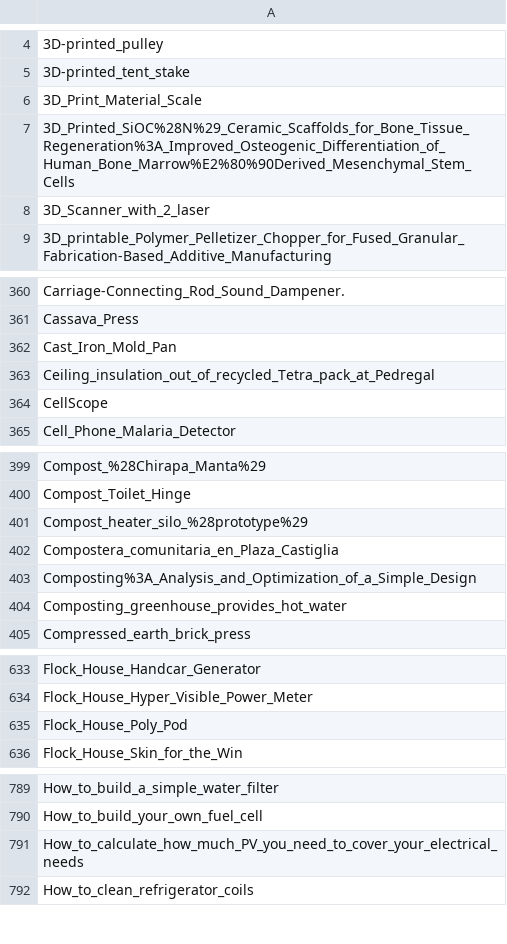
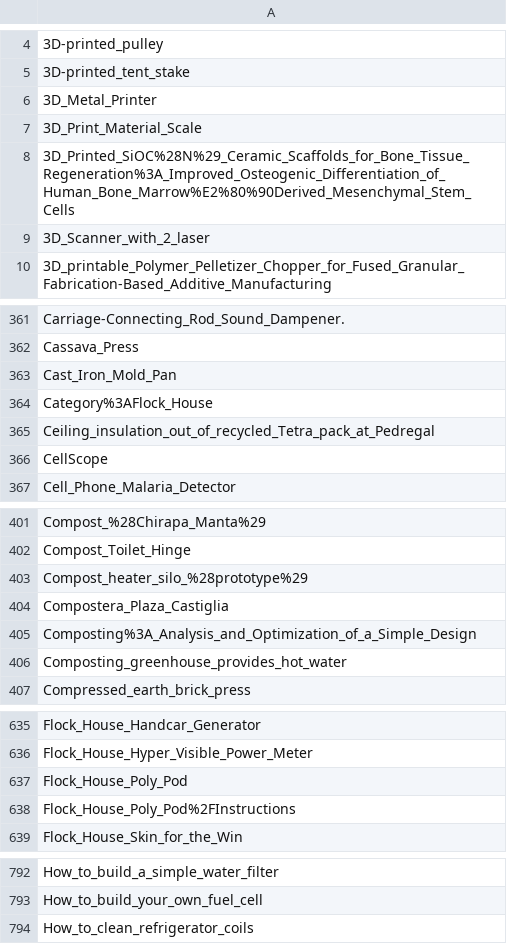
Before and after one commit to OPEN-NEXT/LOSH-Appropedia-Scraper, a CSV file: appro_proj_names.csv, drawn as a sheet; only a part is shown, gaps mark what is left out; the diff covers the shown part only.

```diff
--- a/appro_proj_names.csv
+++ b/appro_proj_names.csv
@@ -5,2 +5,3 @@
 3D-printed_tent_stake
+3D_Metal_Printer
 3D_Print_Material_Scale
@@ -362,2 +363,3 @@ Cassava_Press
 Cast_Iron_Mold_Pan
+Category%3AFlock_House
 Ceiling_insulation_out_of_recycled_Tetra_pack_at_Pedregal
@@ -401,3 +403,3 @@ Compost_Toilet_Hinge
 Compost_heater_silo_%28prototype%29
-Compostera_comunitaria_en_Plaza_Castiglia
+Compostera_Plaza_Castiglia
 Composting%3A_Analysis_and_Optimization_of_a_Simple_Design
@@ -635,2 +637,3 @@ Flock_House_Hyper_Visible_Power_Meter
 Flock_House_Poly_Pod
+Flock_House_Poly_Pod%2FInstructions
 Flock_House_Skin_for_the_Win
@@ -790,3 +793,2 @@ How_to_build_a_simple_water_filter
 How_to_build_your_own_fuel_cell
-How_to_calculate_how_much_PV_you_need_to_cover_your_electrical_needs
 How_to_clean_refrigerator_coils
```
Also changed, not shown: 4 added rows and 1 removed row elsewhere in this file, appro_yaml_urls.csv, 1 other file.
